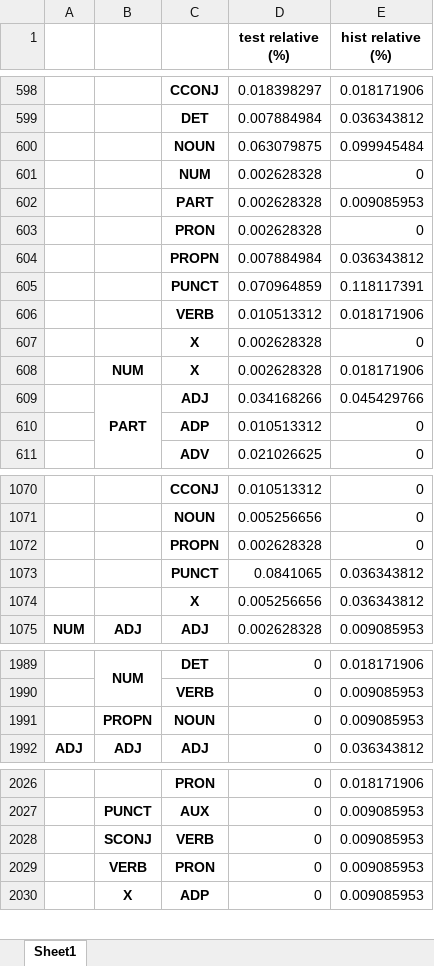
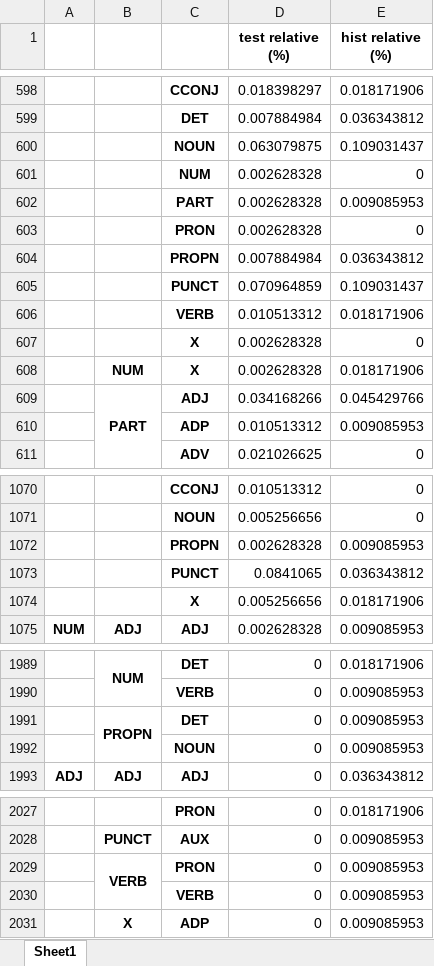
Before and after one commit to Turtilla/swe-ma-thesis, an Excel workbook: data/ngram_stats/upos_trigrams.xlsx, sheet Sheet1, drawn as a sheet; only a part is shown, gaps mark what is left out; values as stored, in another font and other column widths than the file's, no borders; removed rows and columns are numbered as before the commit, all else as after; the diff covers the shown part only; the diff names each change by its address in the sheet, - before the commit and + after, or states it on an @@ line.

```diff
--- a/data/ngram_stats/upos_trigrams.xlsx (sheet Sheet1)
+++ b/data/ngram_stats/upos_trigrams.xlsx (sheet Sheet1)
-E600 (hist relative (%)): 0.099945484
+E600 (hist relative (%)): 0.109031437
-E605 (hist relative (%)): 0.118117391
+E605 (hist relative (%)): 0.109031437
-row 610:  |  | ADP | 0.010513312 | 0
+row 610:  |  | ADP | 0.010513312 | 0.009085953
-row 1072:  |  | PROPN | 0.002628328 | 0
+row 1072:  |  | PROPN | 0.002628328 | 0.009085953
-E1074 (hist relative (%)): 0.036343812
+E1074 (hist relative (%)): 0.018171906
@@ row 1991 moved to row 2253: PROPN @@
+row 1991:  | PROPN | DET | 0 | 0.009085953
+row 1992:  |  | NOUN | 0 | 0.009085953
-row 2028:  | SCONJ | VERB | 0 | 0.009085953
+B2029:B2030 merged
+row 2030:  |  | VERB | 0 | 0.009085953
```
Also changed, not shown: 17 added rows, 14 removed rows, 1 moved row, 104 edited cells and merged cells elsewhere in this sheet, data/ngram_stats/upos_bigrams.xlsx, data/ngram_stats/upos_onegrams.xlsx, 4 other files.
